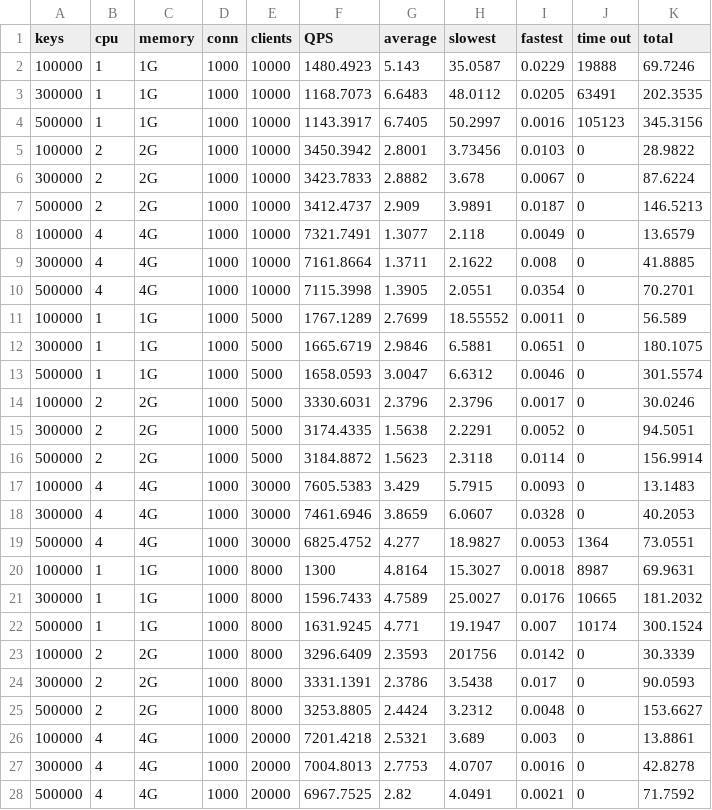
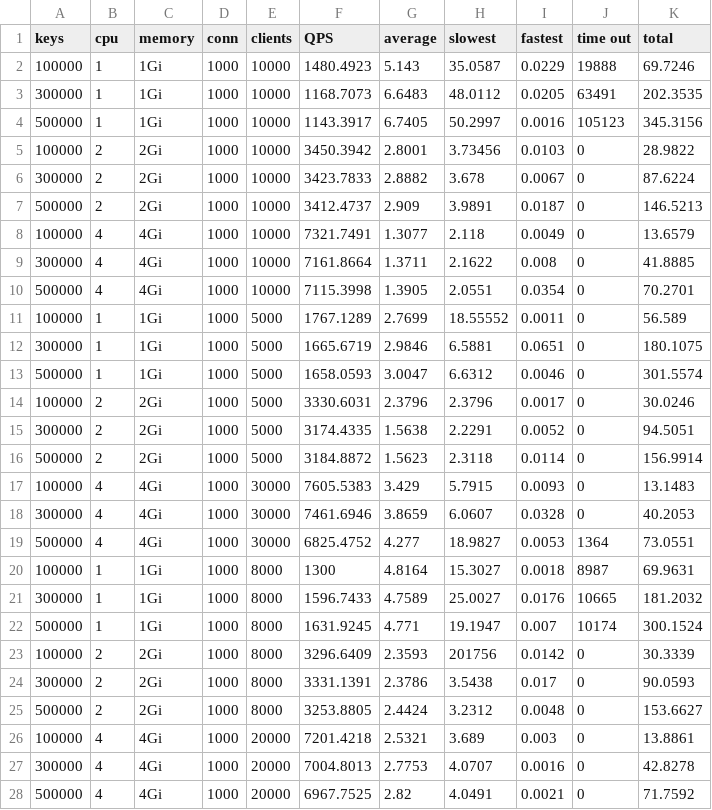
Before and after one commit to Archer1A/StressTest, a CSV file: etcd/2018-5-10集群压力测试测试用例.csv, drawn as a sheet.

```diff
--- a/etcd/2018-5-10集群压力测试测试用例.csv
+++ b/etcd/2018-5-10集群压力测试测试用例.csv
@@ -1,28 +1,28 @@
 keys,cpu,memory,conn,clients,QPS,average,slowest,fastest,time out,total
-100000,1,1G,1000,10000,1480.4923,5.143,35.0587,0.0229,19888,69.7246
-300000,1,1G,1000,10000,1168.7073,6.6483,48.0112,0.0205,63491,202.3535
-500000,1,1G,1000,10000,1143.3917,6.7405,50.2997,0.0016,105123,345.3156
-100000,2,2G,1000,10000,3450.3942,2.8001,3.73456,0.0103,0,28.9822
-300000,2,2G,1000,10000,3423.7833,2.8882,3.678,0.0067,0,87.6224
-500000,2,2G,1000,10000,3412.4737,2.909,3.9891,0.0187,0,146.5213
-100000,4,4G,1000,10000,7321.7491,1.3077,2.118,0.0049,0,13.6579
-300000,4,4G,1000,10000,7161.8664,1.3711,2.1622,0.008,0,41.8885
-500000,4,4G,1000,10000,7115.3998,1.3905,2.0551,0.0354,0,70.2701
-100000,1,1G,1000,5000,1767.1289,2.7699,18.55552,0.0011,0,56.589
-300000,1,1G,1000,5000,1665.6719,2.9846,6.5881,0.0651,0,180.1075
-500000,1,1G,1000,5000,1658.0593,3.0047,6.6312,0.0046,0,301.5574
-100000,2,2G,1000,5000,3330.6031,2.3796,2.3796,0.0017,0,30.0246
-300000,2,2G,1000,5000,3174.4335,1.5638,2.2291,0.0052,0,94.5051
-500000,2,2G,1000,5000,3184.8872,1.5623,2.3118,0.0114,0,156.9914
-100000,4,4G,1000,30000,7605.5383,3.429,5.7915,0.0093,0,13.1483
-300000,4,4G,1000,30000,7461.6946,3.8659,6.0607,0.0328,0,40.2053
-500000,4,4G,1000,30000,6825.4752,4.277,18.9827,0.0053,1364,73.0551
-100000,1,1G,1000,8000,1300,4.8164,15.3027,0.0018,8987,69.9631
-300000,1,1G,1000,8000,1596.7433,4.7589,25.0027,0.0176,10665,181.2032
-500000,1,1G,1000,8000,1631.9245,4.771,19.1947,0.007,10174,300.1524
-100000,2,2G,1000,8000,3296.6409,2.3593,201756,0.0142,0,30.3339
-300000,2,2G,1000,8000,3331.1391,2.3786,3.5438,0.017,0,90.0593
-500000,2,2G,1000,8000,3253.8805,2.4424,3.2312,0.0048,0,153.6627
-100000,4,4G,1000,20000,7201.4218,2.5321,3.689,0.003,0,13.8861
-300000,4,4G,1000,20000,7004.8013,2.7753,4.0707,0.0016,0,42.8278
-500000,4,4G,1000,20000,6967.7525,2.82,4.0491,0.0021,0,71.7592
+100000,1,1Gi,1000,10000,1480.4923,5.143,35.0587,0.0229,19888,69.7246
+300000,1,1Gi,1000,10000,1168.7073,6.6483,48.0112,0.0205,63491,202.3535
+500000,1,1Gi,1000,10000,1143.3917,6.7405,50.2997,0.0016,105123,345.3156
+100000,2,2Gi,1000,10000,3450.3942,2.8001,3.73456,0.0103,0,28.9822
+300000,2,2Gi,1000,10000,3423.7833,2.8882,3.678,0.0067,0,87.6224
+500000,2,2Gi,1000,10000,3412.4737,2.909,3.9891,0.0187,0,146.5213
+100000,4,4Gi,1000,10000,7321.7491,1.3077,2.118,0.0049,0,13.6579
+300000,4,4Gi,1000,10000,7161.8664,1.3711,2.1622,0.008,0,41.8885
+500000,4,4Gi,1000,10000,7115.3998,1.3905,2.0551,0.0354,0,70.2701
+100000,1,1Gi,1000,5000,1767.1289,2.7699,18.55552,0.0011,0,56.589
+300000,1,1Gi,1000,5000,1665.6719,2.9846,6.5881,0.0651,0,180.1075
+500000,1,1Gi,1000,5000,1658.0593,3.0047,6.6312,0.0046,0,301.5574
+100000,2,2Gi,1000,5000,3330.6031,2.3796,2.3796,0.0017,0,30.0246
+300000,2,2Gi,1000,5000,3174.4335,1.5638,2.2291,0.0052,0,94.5051
+500000,2,2Gi,1000,5000,3184.8872,1.5623,2.3118,0.0114,0,156.9914
+100000,4,4Gi,1000,30000,7605.5383,3.429,5.7915,0.0093,0,13.1483
+300000,4,4Gi,1000,30000,7461.6946,3.8659,6.0607,0.0328,0,40.2053
+500000,4,4Gi,1000,30000,6825.4752,4.277,18.9827,0.0053,1364,73.0551
+100000,1,1Gi,1000,8000,1300,4.8164,15.3027,0.0018,8987,69.9631
+300000,1,1Gi,1000,8000,1596.7433,4.7589,25.0027,0.0176,10665,181.2032
+500000,1,1Gi,1000,8000,1631.9245,4.771,19.1947,0.007,10174,300.1524
+100000,2,2Gi,1000,8000,3296.6409,2.3593,201756,0.0142,0,30.3339
+300000,2,2Gi,1000,8000,3331.1391,2.3786,3.5438,0.017,0,90.0593
+500000,2,2Gi,1000,8000,3253.8805,2.4424,3.2312,0.0048,0,153.6627
+100000,4,4Gi,1000,20000,7201.4218,2.5321,3.689,0.003,0,13.8861
+300000,4,4Gi,1000,20000,7004.8013,2.7753,4.0707,0.0016,0,42.8278
+500000,4,4Gi,1000,20000,6967.7525,2.82,4.0491,0.0021,0,71.7592
```
Also changed, not shown: 6 other files.
